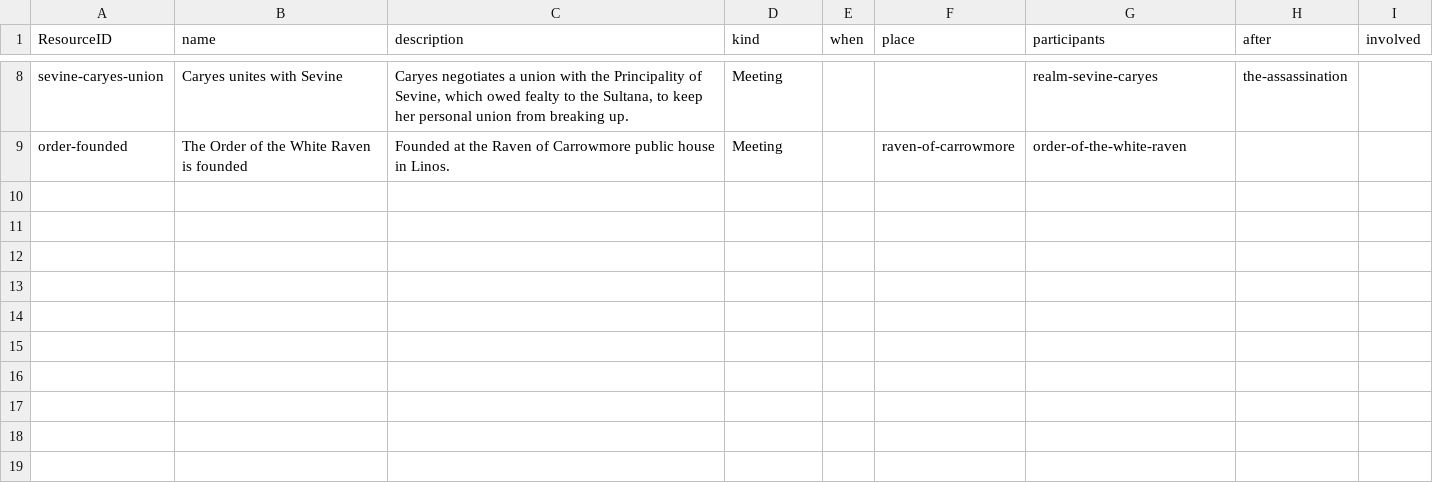
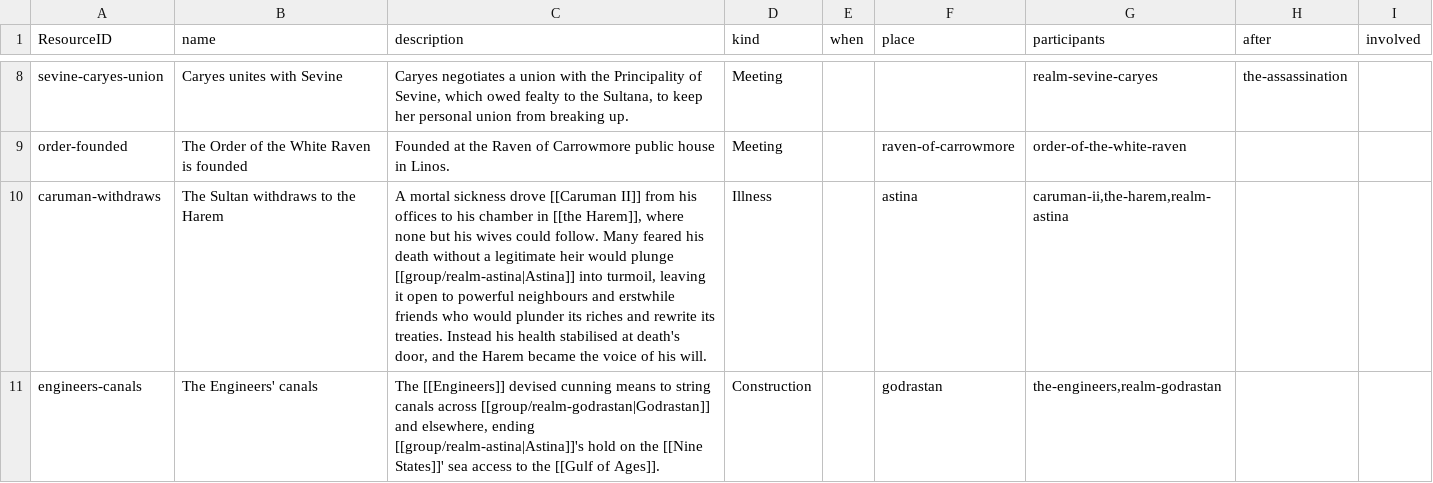
Before and after one commit to philtweir/cairn-world, a CSV file: layers/antenexus/data/event.csv, drawn as a sheet; only a part is shown, gaps mark what is left out; the diff names each change by its address in the sheet, - before the commit and + after, or states it on an @@ line.

```diff
--- a/layers/antenexus/data/event.csv
+++ b/layers/antenexus/data/event.csv
+row 10: caruman-withdraws | The Sultan withdraws to the Harem | A mortal sickness drove [[Caruman II]] from his offices to his chamber in [[the Harem]], where none but his wives could follow. Many feared his death without a legitimate heir would plunge [[group/realm-astina|Astina]] into turmoil, leaving it open to powerful neighbours and erstwhile friends who would plunder its riches and rewrite its treaties. Instead his health stabilised at death's door, and the Harem became the voice of his will. | Illness |  | astina | caruman-ii,the-harem,realm-astina
+row 11: engineers-canals | The Engineers' canals | The [[Engineers]] devised cunning means to string canals across [[group/realm-godrastan|Godrastan]] and elsewhere, ending [[group/realm-astina|Astina]]'s hold on the [[Nine States]]' sea access to the [[Gulf of Ages]]. | Construction |  | godrastan | the-engineers,realm-godrastan
```
Also changed, not shown: layers/antenexus/data/group.csv, layers/antenexus/data/npc.csv, 1 other file.
